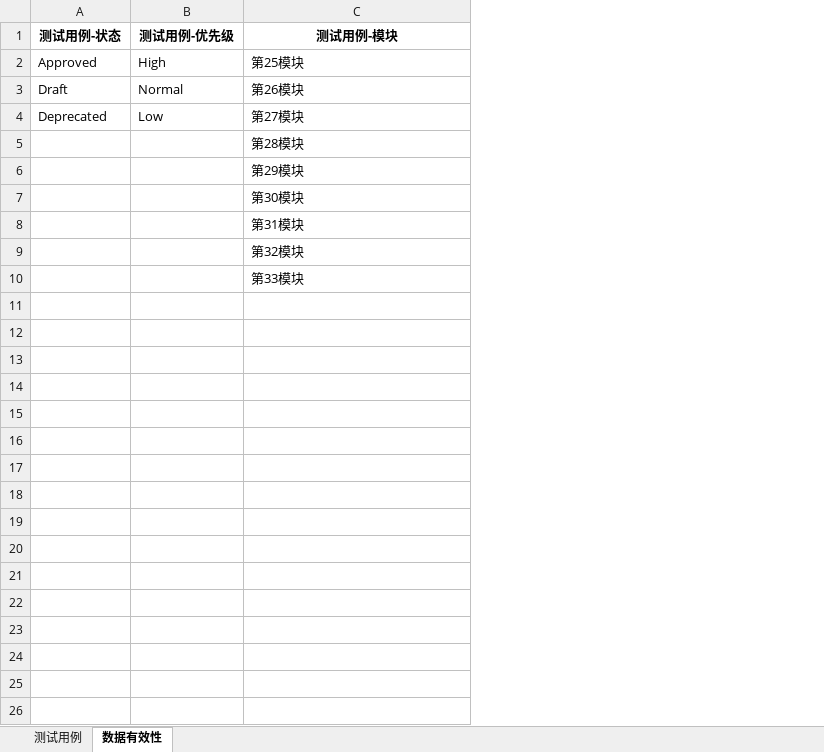
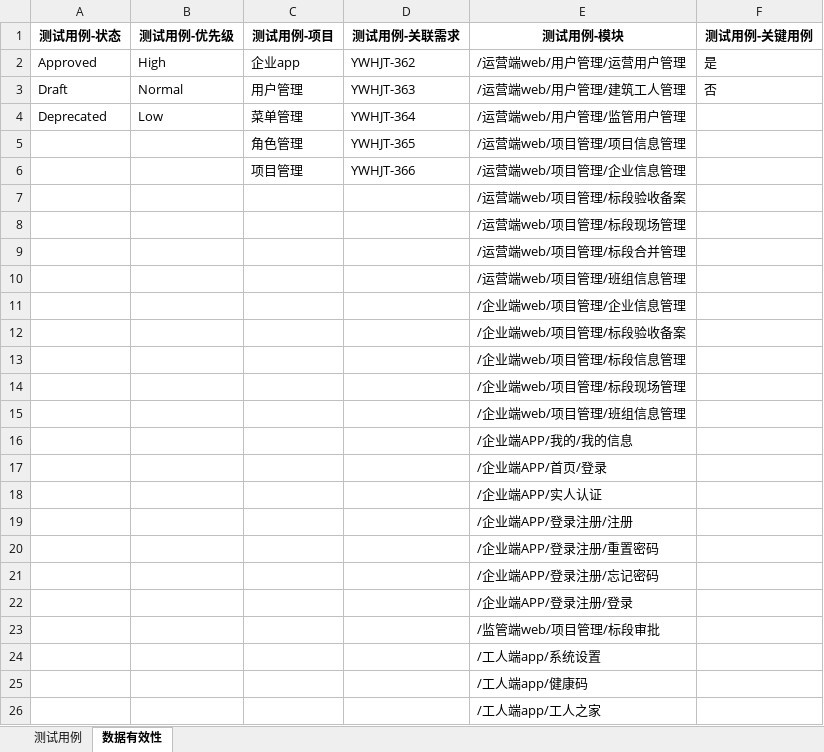
Before and after one commit to pyqone/autest, an Excel workbook: Result/测试用例.xlsx, sheet 数据有效性, drawn as a sheet; values as stored, in another font and other column widths than the file's, no borders; addresses are those after the commit; the diff names each change by its address in the sheet, - before the commit and + after, or states it on an @@ line.

```diff
--- a/Result/测试用例.xlsx (sheet 数据有效性)
+++ b/Result/测试用例.xlsx (sheet 数据有效性)
+column C (测试用例-项目), rows 2-6: 企业app | 用户管理 | 菜单管理 | 角色管理 | 项目管理
+column D (测试用例-关联需求), rows 2-6: YWHJT-362 | YWHJT-363 | YWHJT-364 | YWHJT-365 | YWHJT-366
+column F (测试用例-关键用例), rows 2-3: 是 | 否
-E2 (测试用例-模块): 第25模块
+E2 (测试用例-模块): /运营端web/用户管理/运营用户管理
-E3 (测试用例-模块): 第26模块
+E3 (测试用例-模块): /运营端web/用户管理/建筑工人管理
-E4 (测试用例-模块): 第27模块
+E4 (测试用例-模块): /运营端web/用户管理/监管用户管理
-E5 (测试用例-模块): 第28模块
+E5 (测试用例-模块): /运营端web/项目管理/项目信息管理
-E6 (测试用例-模块): 第29模块
+E6 (测试用例-模块): /运营端web/项目管理/企业信息管理
-E7 (测试用例-模块): 第30模块
+E7 (测试用例-模块): /运营端web/项目管理/标段验收备案
-E8 (测试用例-模块): 第31模块
+E8 (测试用例-模块): /运营端web/项目管理/标段现场管理
-E9 (测试用例-模块): 第32模块
+E9 (测试用例-模块): /运营端web/项目管理/标段合并管理
-E10 (测试用例-模块): 第33模块
+E10 (测试用例-模块): /运营端web/项目管理/班组信息管理
+row 11:  |  |  |  | /企业端web/项目管理/企业信息管理
+row 12:  |  |  |  | /企业端web/项目管理/标段验收备案
+row 13:  |  |  |  | /企业端web/项目管理/标段信息管理
+row 14:  |  |  |  | /企业端web/项目管理/标段现场管理
+row 15:  |  |  |  | /企业端web/项目管理/班组信息管理
+row 16:  |  |  |  | /企业端APP/我的/我的信息
+row 17:  |  |  |  | /企业端APP/首页/登录
+row 18:  |  |  |  | /企业端APP/实人认证
+row 19:  |  |  |  | /企业端APP/登录注册/注册
+row 20:  |  |  |  | /企业端APP/登录注册/重置密码
+row 21:  |  |  |  | /企业端APP/登录注册/忘记密码
+row 22:  |  |  |  | /企业端APP/登录注册/登录
+row 23:  |  |  |  | /监管端web/项目管理/标段审批
+row 24:  |  |  |  | /工人端app/系统设置
+row 25:  |  |  |  | /工人端app/健康码
+row 26:  |  |  |  | /工人端app/工人之家
```
Also changed, not shown: sheet 测试用例, 10 other files.
